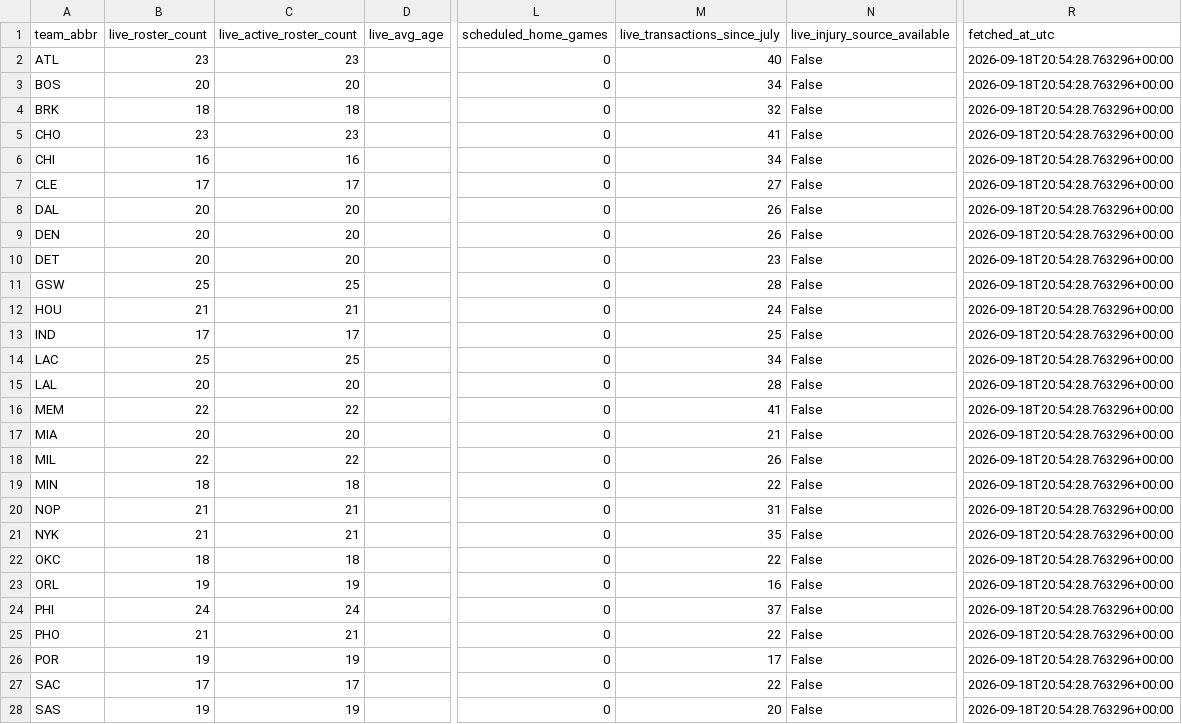
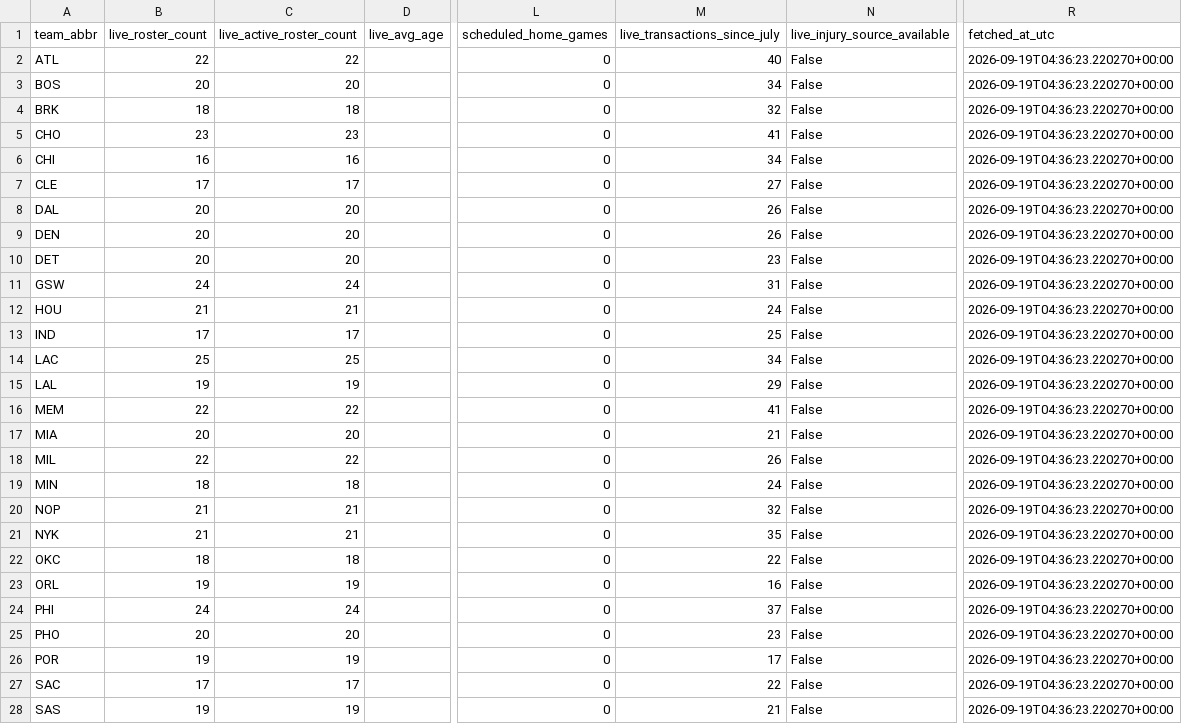
Before and after one commit to ADorsey1/nba-forecast-lab, a CSV file: data/raw/live/live_team_context.csv, drawn as a sheet; only a part is shown, gaps mark what is left out; the diff covers the shown part only; the diff names each change by its address in the sheet, - before the commit and + after, or states it on an @@ line.

```diff
--- a/data/raw/live/live_team_context.csv
+++ b/data/raw/live/live_team_context.csv
-B2 (live_roster_count): 23
+B2 (live_roster_count): 22
-C2 (live_active_roster_count): 23
+C2 (live_active_roster_count): 22
-R2:R28 (fetched_at_utc): 2026-09-18T20:54:28.763296+00:00
+R2:R28 (fetched_at_utc): 2026-09-19T04:36:23.220270+00:00
-B11 (live_roster_count): 25
+B11 (live_roster_count): 24
-C11 (live_active_roster_count): 25
+C11 (live_active_roster_count): 24
-M11 (live_transactions_since_july): 28
+M11 (live_transactions_since_july): 31
-B15 (live_roster_count): 20
+B15 (live_roster_count): 19
-C15 (live_active_roster_count): 20
+C15 (live_active_roster_count): 19
-M15 (live_transactions_since_july): 28
+M15 (live_transactions_since_july): 29
-M19 (live_transactions_since_july): 22
+M19 (live_transactions_since_july): 24
-M20 (live_transactions_since_july): 31
+M20 (live_transactions_since_july): 32
-B25 (live_roster_count): 21
+B25 (live_roster_count): 20
-C25 (live_active_roster_count): 21
+C25 (live_active_roster_count): 20
-M25 (live_transactions_since_july): 22
+M25 (live_transactions_since_july): 23
-M28 (live_transactions_since_july): 20
+M28 (live_transactions_since_july): 21
```
Also changed, not shown: 4 edited cells elsewhere in this file, data/processed/next_season_forecast.csv, data/processed/next_season_simulation.csv, 5 other files.
